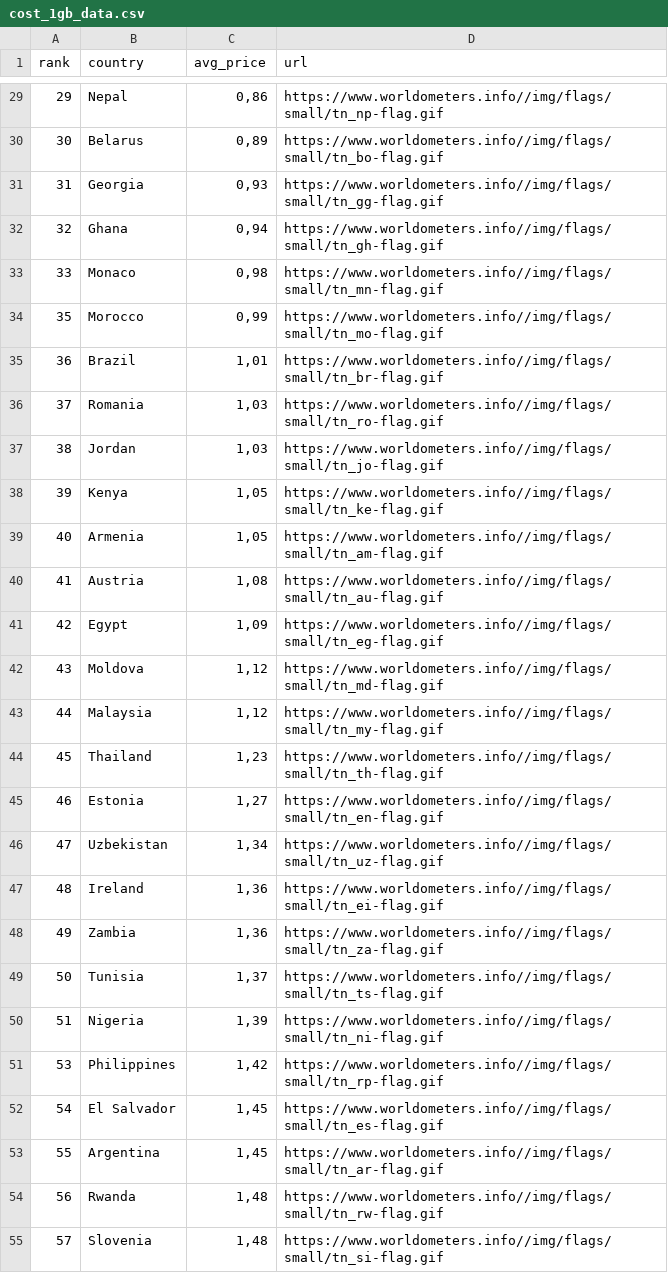
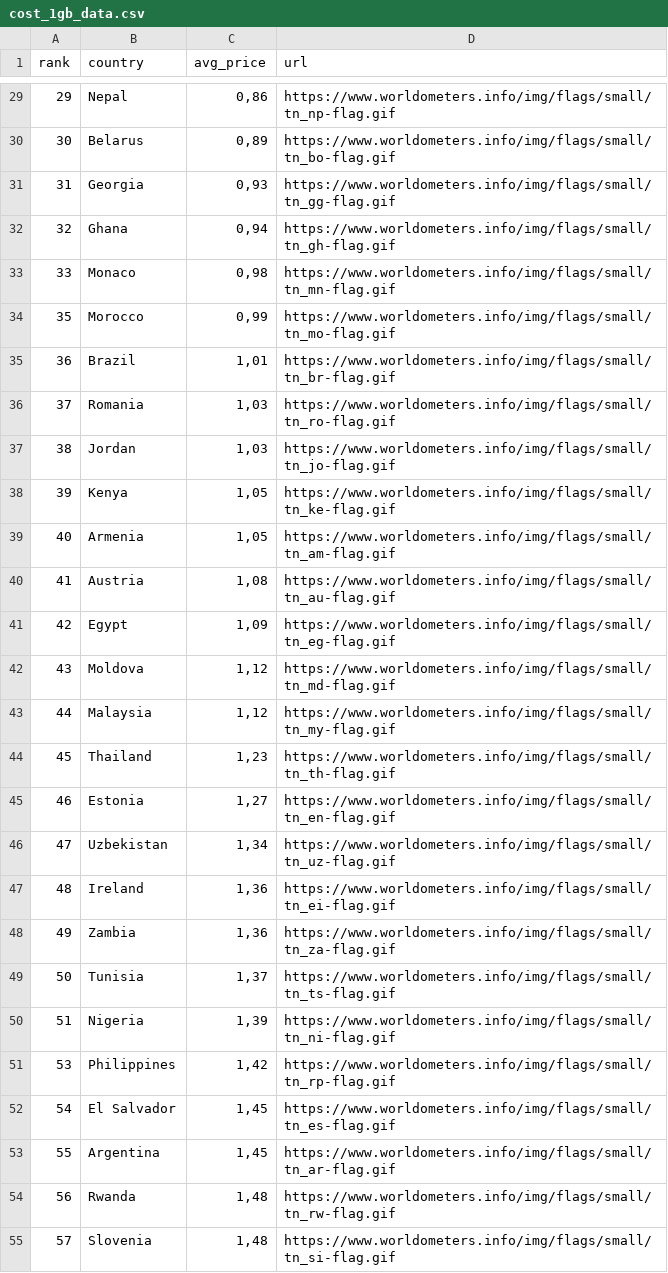
Before and after one commit to belisards/dados, a CSV file: cost_1gb_data.csv, drawn as a sheet; only a part is shown, gaps mark what is left out; the diff covers the shown part only.

```diff
--- a/cost_1gb_data.csv
+++ b/cost_1gb_data.csv
@@ -29,27 +29,27 @@ rank,country,avg_price,url
-29,Nepal,"0,86",https://www.worldometers.info//img/flags/small/tn_np-flag.gif
-30,Belarus,"0,89",https://www.worldometers.info//img/flags/small/tn_bo-flag.gif
-31,Georgia,"0,93",https://www.worldometers.info//img/flags/small/tn_gg-flag.gif
-32,Ghana,"0,94",https://www.worldometers.info//img/flags/small/tn_gh-flag.gif
-33,Monaco,"0,98",https://www.worldometers.info//img/flags/small/tn_mn-flag.gif
-35,Morocco,"0,99",https://www.worldometers.info//img/flags/small/tn_mo-flag.gif
-36,Brazil,"1,01",https://www.worldometers.info//img/flags/small/tn_br-flag.gif
-37,Romania,"1,03",https://www.worldometers.info//img/flags/small/tn_ro-flag.gif
-38,Jordan,"1,03",https://www.worldometers.info//img/flags/small/tn_jo-flag.gif
-39,Kenya,"1,05",https://www.worldometers.info//img/flags/small/tn_ke-flag.gif
-40,Armenia,"1,05",https://www.worldometers.info//img/flags/small/tn_am-flag.gif
-41,Austria,"1,08",https://www.worldometers.info//img/flags/small/tn_au-flag.gif
-42,Egypt,"1,09",https://www.worldometers.info//img/flags/small/tn_eg-flag.gif
-43,Moldova,"1,12",https://www.worldometers.info//img/flags/small/tn_md-flag.gif
-44,Malaysia,"1,12",https://www.worldometers.info//img/flags/small/tn_my-flag.gif
-45,Thailand,"1,23",https://www.worldometers.info//img/flags/small/tn_th-flag.gif
-46,Estonia,"1,27",https://www.worldometers.info//img/flags/small/tn_en-flag.gif
-47,Uzbekistan,"1,34",https://www.worldometers.info//img/flags/small/tn_uz-flag.gif
-48,Ireland,"1,36",https://www.worldometers.info//img/flags/small/tn_ei-flag.gif
-49,Zambia,"1,36",https://www.worldometers.info//img/flags/small/tn_za-flag.gif
-50,Tunisia,"1,37",https://www.worldometers.info//img/flags/small/tn_ts-flag.gif
-51,Nigeria,"1,39",https://www.worldometers.info//img/flags/small/tn_ni-flag.gif
-53,Philippines,"1,42",https://www.worldometers.info//img/flags/small/tn_rp-flag.gif
-54,El Salvador,"1,45",https://www.worldometers.info//img/flags/small/tn_es-flag.gif
-55,Argentina,"1,45",https://www.worldometers.info//img/flags/small/tn_ar-flag.gif
-56,Rwanda,"1,48",https://www.worldometers.info//img/flags/small/tn_rw-flag.gif
-57,Slovenia,"1,48",https://www.worldometers.info//img/flags/small/tn_si-flag.gif
+29,Nepal,"0,86",https://www.worldometers.info/img/flags/small/tn_np-flag.gif
+30,Belarus,"0,89",https://www.worldometers.info/img/flags/small/tn_bo-flag.gif
+31,Georgia,"0,93",https://www.worldometers.info/img/flags/small/tn_gg-flag.gif
+32,Ghana,"0,94",https://www.worldometers.info/img/flags/small/tn_gh-flag.gif
+33,Monaco,"0,98",https://www.worldometers.info/img/flags/small/tn_mn-flag.gif
+35,Morocco,"0,99",https://www.worldometers.info/img/flags/small/tn_mo-flag.gif
+36,Brazil,"1,01",https://www.worldometers.info/img/flags/small/tn_br-flag.gif
+37,Romania,"1,03",https://www.worldometers.info/img/flags/small/tn_ro-flag.gif
+38,Jordan,"1,03",https://www.worldometers.info/img/flags/small/tn_jo-flag.gif
+39,Kenya,"1,05",https://www.worldometers.info/img/flags/small/tn_ke-flag.gif
+40,Armenia,"1,05",https://www.worldometers.info/img/flags/small/tn_am-flag.gif
+41,Austria,"1,08",https://www.worldometers.info/img/flags/small/tn_au-flag.gif
+42,Egypt,"1,09",https://www.worldometers.info/img/flags/small/tn_eg-flag.gif
+43,Moldova,"1,12",https://www.worldometers.info/img/flags/small/tn_md-flag.gif
+44,Malaysia,"1,12",https://www.worldometers.info/img/flags/small/tn_my-flag.gif
+45,Thailand,"1,23",https://www.worldometers.info/img/flags/small/tn_th-flag.gif
+46,Estonia,"1,27",https://www.worldometers.info/img/flags/small/tn_en-flag.gif
+47,Uzbekistan,"1,34",https://www.worldometers.info/img/flags/small/tn_uz-flag.gif
+48,Ireland,"1,36",https://www.worldometers.info/img/flags/small/tn_ei-flag.gif
+49,Zambia,"1,36",https://www.worldometers.info/img/flags/small/tn_za-flag.gif
+50,Tunisia,"1,37",https://www.worldometers.info/img/flags/small/tn_ts-flag.gif
+51,Nigeria,"1,39",https://www.worldometers.info/img/flags/small/tn_ni-flag.gif
+53,Philippines,"1,42",https://www.worldometers.info/img/flags/small/tn_rp-flag.gif
+54,El Salvador,"1,45",https://www.worldometers.info/img/flags/small/tn_es-flag.gif
+55,Argentina,"1,45",https://www.worldometers.info/img/flags/small/tn_ar-flag.gif
+56,Rwanda,"1,48",https://www.worldometers.info/img/flags/small/tn_rw-flag.gif
+57,Slovenia,"1,48",https://www.worldometers.info/img/flags/small/tn_si-flag.gif
```
Also changed, not shown: 115 edited cells elsewhere in this file.
